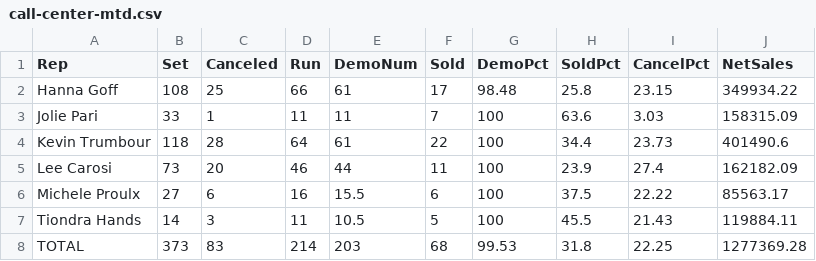
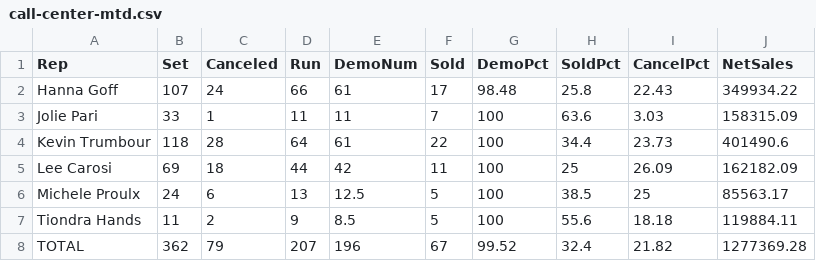
Before and after one commit to SeanSenno/rebath-call-center-dashboard, a CSV file: data/call-center-mtd.csv, drawn as a sheet.

Commit message:
Daily call center data update

```diff
--- a/data/call-center-mtd.csv
+++ b/data/call-center-mtd.csv
@@ -1,8 +1,8 @@
 Rep,Set,Canceled,Run,DemoNum,Sold,DemoPct,SoldPct,CancelPct,NetSales
-Hanna Goff,108,25,66,61,17,98.48,25.8,23.15,349934.22
+Hanna Goff,107,24,66,61,17,98.48,25.8,22.43,349934.22
 Jolie Pari,33,1,11,11,7,100,63.6,3.03,158315.09
 Kevin Trumbour,118,28,64,61,22,100,34.4,23.73,401490.6
-Lee Carosi,73,20,46,44,11,100,23.9,27.4,162182.09
-Michele Proulx,27,6,16,15.5,6,100,37.5,22.22,85563.17
-Tiondra Hands,14,3,11,10.5,5,100,45.5,21.43,119884.11
-TOTAL,373,83,214,203,68,99.53,31.8,22.25,1277369.28
+Lee Carosi,69,18,44,42,11,100,25,26.09,162182.09
+Michele Proulx,24,6,13,12.5,5,100,38.5,25,85563.17
+Tiondra Hands,11,2,9,8.5,5,100,55.6,18.18,119884.11
+TOTAL,362,79,207,196,67,99.52,32.4,21.82,1277369.28
```
